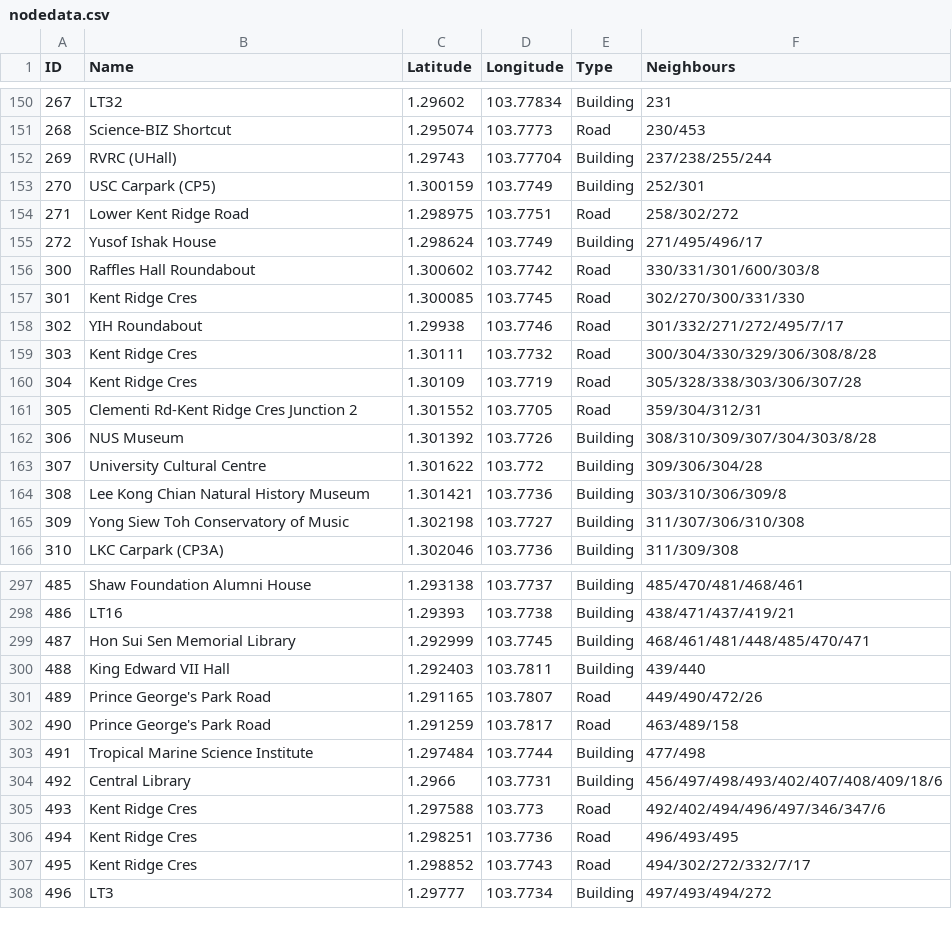
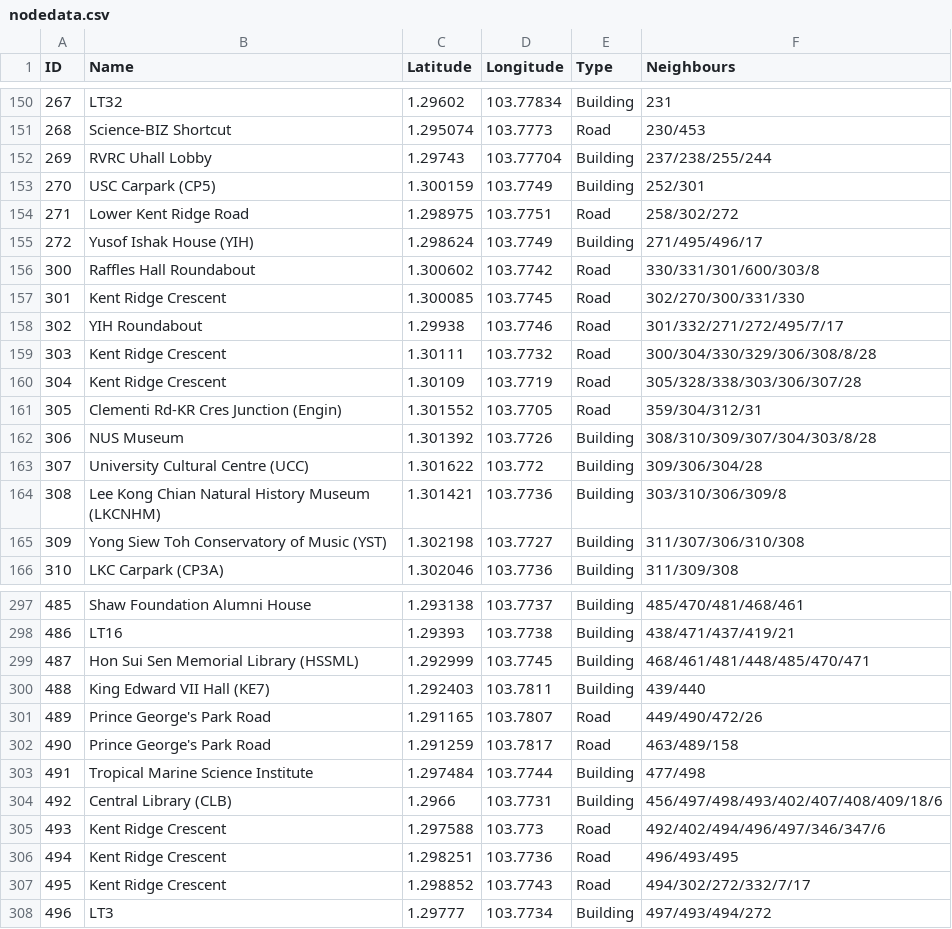
Before and after one commit to shuyang0/WhereTo, a CSV file: nodedata.csv, drawn as a sheet; only a part is shown, gaps mark what is left out; the diff covers the shown part only.

```diff
--- a/nodedata.csv
+++ b/nodedata.csv
@@ -151,16 +151,16 @@
 268,Science-BIZ Shortcut,1.295074,103.7773,Road,230/453
-269,RVRC (UHall),1.29743,103.77704,Building,237/238/255/244
+269,RVRC Uhall Lobby,1.29743,103.77704,Building,237/238/255/244
 270,USC Carpark (CP5),1.300159,103.7749,Building,252/301
 271,Lower Kent Ridge Road,1.298975,103.7751,Road,258/302/272
-272,Yusof Ishak House,1.298624,103.7749,Building,271/495/496/17
+272,Yusof Ishak House (YIH),1.298624,103.7749,Building,271/495/496/17
 300,Raffles Hall Roundabout,1.300602,103.7742,Road,330/331/301/600/303/8
-301,Kent Ridge Cres,1.300085,103.7745,Road,302/270/300/331/330
+301,Kent Ridge Crescent,1.300085,103.7745,Road,302/270/300/331/330
 302,YIH Roundabout,1.29938,103.7746,Road,301/332/271/272/495/7/17
-303,Kent Ridge Cres,1.30111,103.7732,Road,300/304/330/329/306/308/8/28
-304,Kent Ridge Cres,1.30109,103.7719,Road,305/328/338/303/306/307/28
-305,Clementi Rd-Kent Ridge Cres Junction 2,1.301552,103.7705,Road,359/304/312/31
+303,Kent Ridge Crescent,1.30111,103.7732,Road,300/304/330/329/306/308/8/28
+304,Kent Ridge Crescent,1.30109,103.7719,Road,305/328/338/303/306/307/28
+305,Clementi Rd-KR Cres Junction (Engin),1.301552,103.7705,Road,359/304/312/31
 306,NUS Museum,1.301392,103.7726,Building,308/310/309/307/304/303/8/28
-307,University Cultural Centre,1.301622,103.772,Building,309/306/304/28
-308,Lee Kong Chian Natural History Museum,1.301421,103.7736,Building,303/310/306/309/8
-309,Yong Siew Toh Conservatory of Music,1.302198,103.7727,Building,311/307/306/310/308
+307,University Cultural Centre (UCC),1.301622,103.772,Building,309/306/304/28
+308,Lee Kong Chian Natural History Museum (LKCNHM),1.301421,103.7736,Building,303/310/306/309/8
+309,Yong Siew Toh Conservatory of Music (YST),1.302198,103.7727,Building,311/307/306/310/308
 310,LKC Carpark (CP3A),1.302046,103.7736,Building,311/309/308
@@ -298,4 +298,4 @@
 486,LT16,1.29393,103.7738,Building,438/471/437/419/21
-487,Hon Sui Sen Memorial Library,1.292999,103.7745,Building,468/461/481/448/485/470/471
-488,King Edward VII Hall,1.292403,103.7811,Building,439/440
+487,Hon Sui Sen Memorial Library (HSSML),1.292999,103.7745,Building,468/461/481/448/485/470/471
+488,King Edward VII Hall (KE7),1.292403,103.7811,Building,439/440
 489,Prince George's Park Road,1.291165,103.7807,Road,449/490/472/26
@@ -303,6 +303,6 @@
 491,Tropical Marine Science Institute,1.297484,103.7744,Building,477/498
-492,Central Library,1.2966,103.7731,Building,456/497/498/493/402/407/408/409/18/6
-493,Kent Ridge Cres,1.297588,103.773,Road,492/402/494/496/497/346/347/6
-494,Kent Ridge Cres,1.298251,103.7736,Road,496/493/495
-495,Kent Ridge Cres,1.298852,103.7743,Road,494/302/272/332/7/17
+492,Central Library (CLB),1.2966,103.7731,Building,456/497/498/493/402/407/408/409/18/6
+493,Kent Ridge Crescent,1.297588,103.773,Road,492/402/494/496/497/346/347/6
+494,Kent Ridge Crescent,1.298251,103.7736,Road,496/493/495
+495,Kent Ridge Crescent,1.298852,103.7743,Road,494/302/272/332/7/17
 496,LT3,1.29777,103.7734,Building,497/493/494/272
```
Also changed, not shown: 25 edited cells elsewhere in this file, 1 other file.
